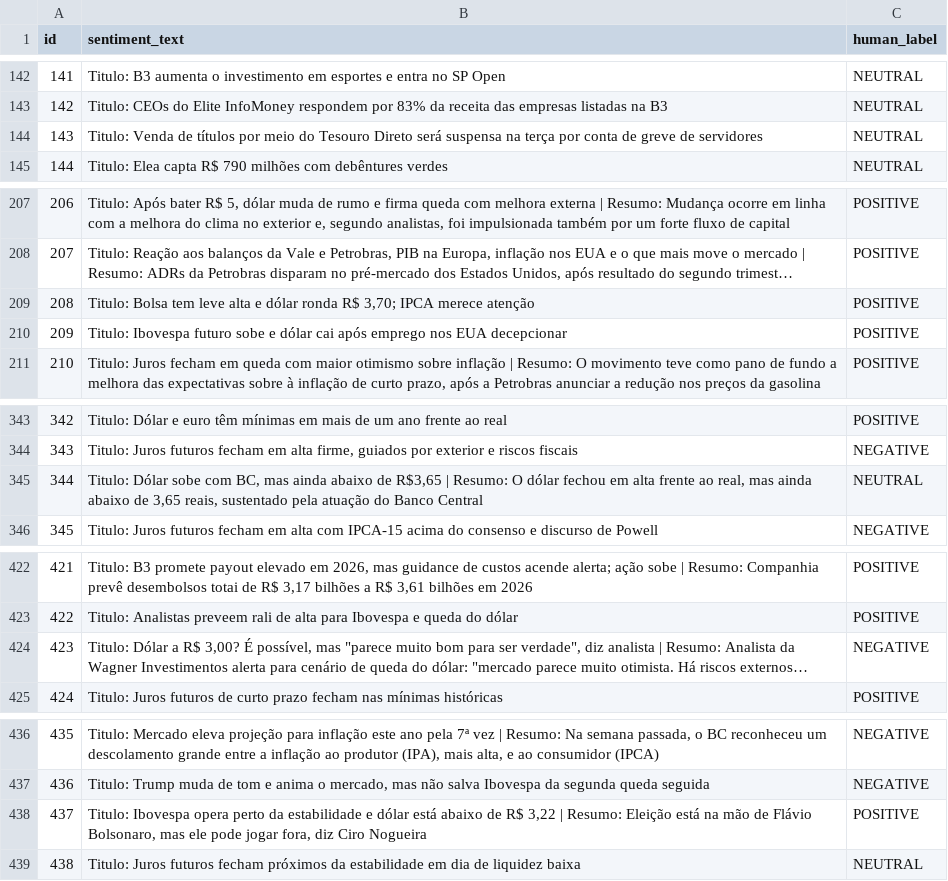
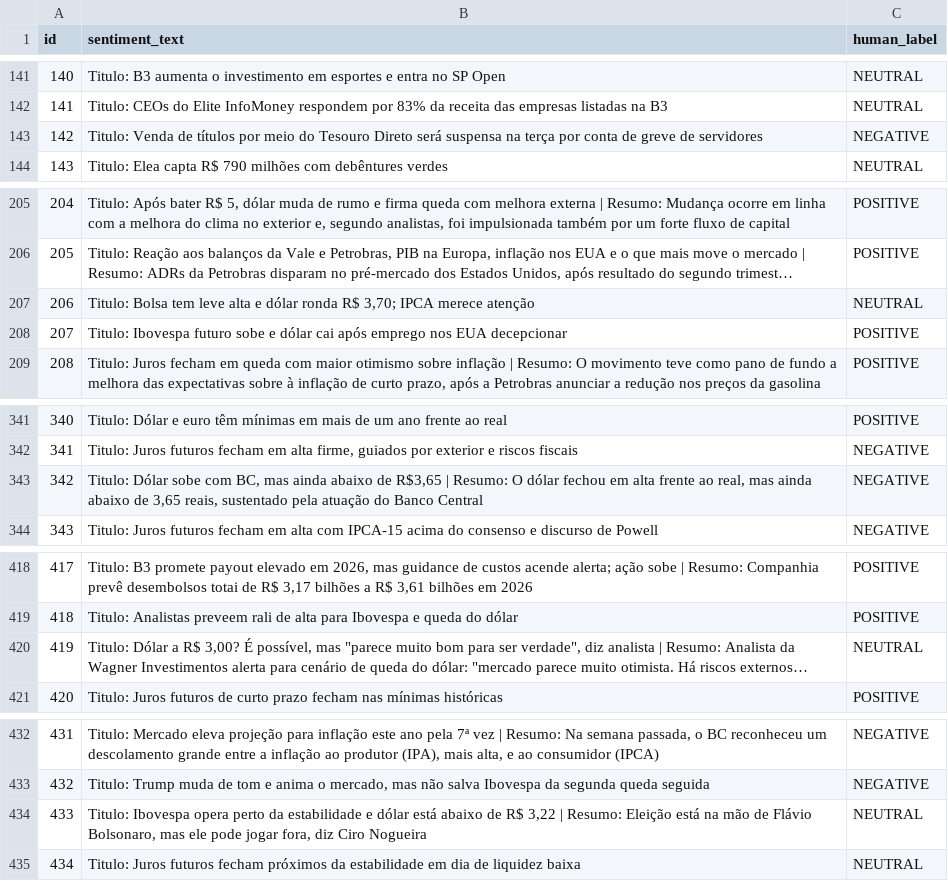
Before and after one commit to lucasaamaral/sentimental-analisys, a CSV file: labeled_samples/labeled_samples.csv, drawn as a sheet; only a part is shown, gaps mark what is left out; long unchanged cells end in …; addresses are those after the commit; the diff covers the shown part only; the diff names each change by its address in the sheet, - before the commit and + after, or states it on an @@ line.

```diff
--- a/labeled_samples/labeled_samples.csv
+++ b/labeled_samples/labeled_samples.csv
@@ column A (id) renumbered from row 123 down @@
-C143 (human_label): NEUTRAL
+C143 (human_label): NEGATIVE
-C207 (human_label): POSITIVE
+C207 (human_label): NEUTRAL
-C343 (human_label): NEUTRAL
+C343 (human_label): NEGATIVE
-C420 (human_label): NEGATIVE
+C420 (human_label): NEUTRAL
-C434 (human_label): POSITIVE
+C434 (human_label): NEUTRAL
```
Also changed, not shown: 5 removed rows and 5 edited cells elsewhere in this file, labeled_samples/labeled_base_model_eval.csv, labeled_samples/labeled_finetuned_model_eval.csv, 15 other files.
